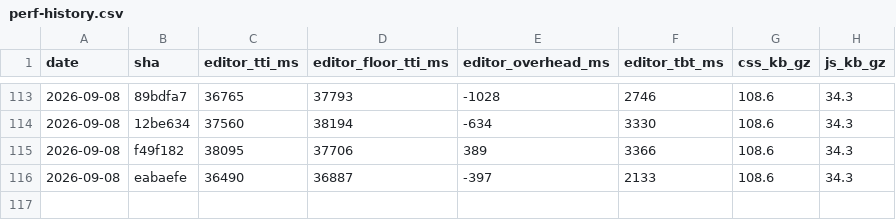
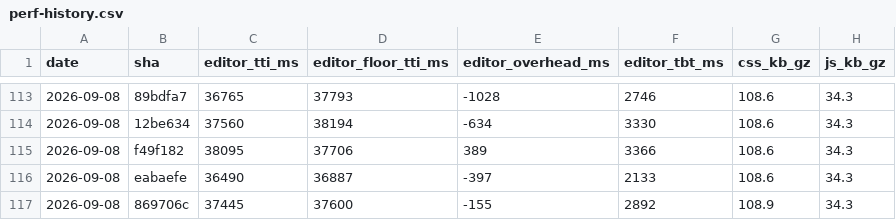
Before and after one commit to useawt/awt-blocks, a CSV file: docs/perf-history.csv, drawn as a sheet; only a part is shown, gaps mark what is left out.

```diff
--- a/docs/perf-history.csv
+++ b/docs/perf-history.csv
@@ -116 +116,2 @@ date,sha,editor_tti_ms,editor_floor_tti_ms,editor_overhead_ms,editor_tbt_ms,css_
 2026-09-08,eabaefe,36490,36887,-397,2133,108.6,34.3
+2026-09-08,869706c,37445,37600,-155,2892,108.9,34.3
```
